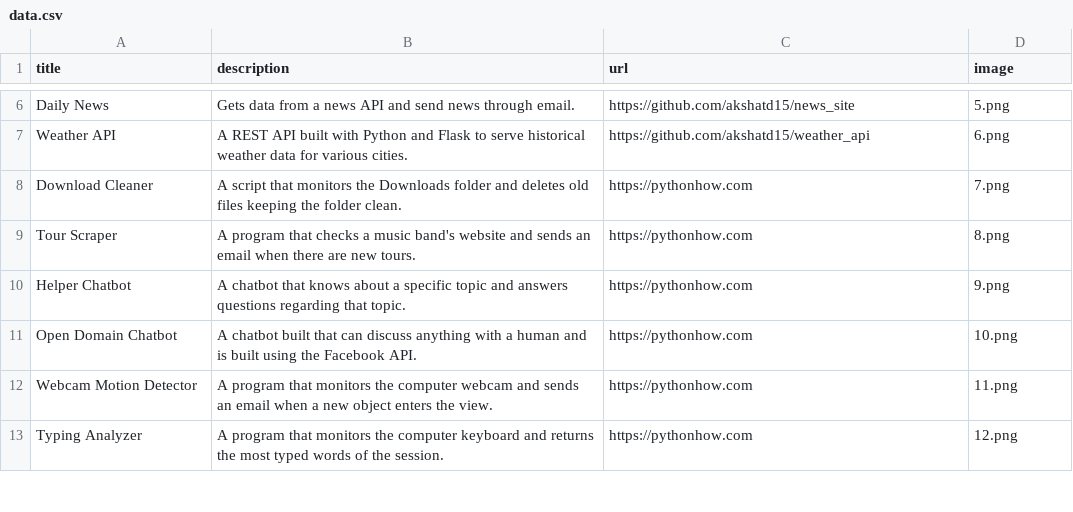
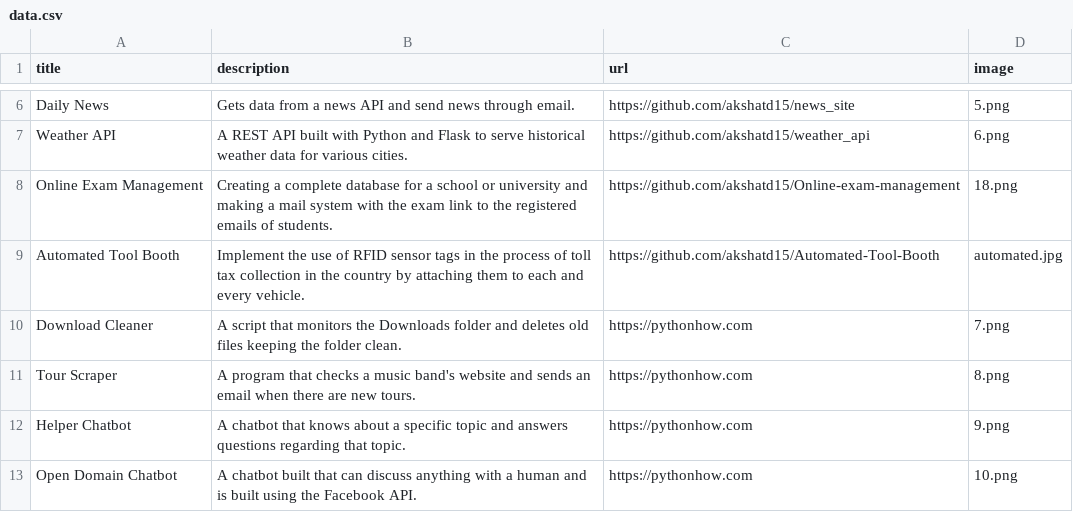
Before and after one commit to akshatd15/Portfolio, a CSV file: data.csv, drawn as a sheet; only a part is shown, gaps mark what is left out; the shorter side is filled out with more unchanged rows.

```diff
--- a/data.csv
+++ b/data.csv
@@ -7,2 +7,4 @@ Daily News ;Gets data from a news API and send news through email.;https://githu
 Weather API;A REST API built with Python and Flask to serve historical weather data for various cities.;https://github.com/akshatd15/weather_api;6.png
+Online Exam Management;Creating a complete database for a school or university and making a mail system with the exam link to the registered emails of students.;https://github.com/akshatd15/Online-exam-management;18.png
+Automated Tool Booth;Implement the use of RFID sensor tags in the process of toll tax collection in the country by attaching them to each and every vehicle.;https://github.com/akshatd15/Automated-Tool-Booth;automated.jpg
 Download Cleaner;A script that monitors the Downloads folder and deletes old files keeping the folder clean.;https://pythonhow.com;7.png
```
Also changed, not shown: 1 other file.
